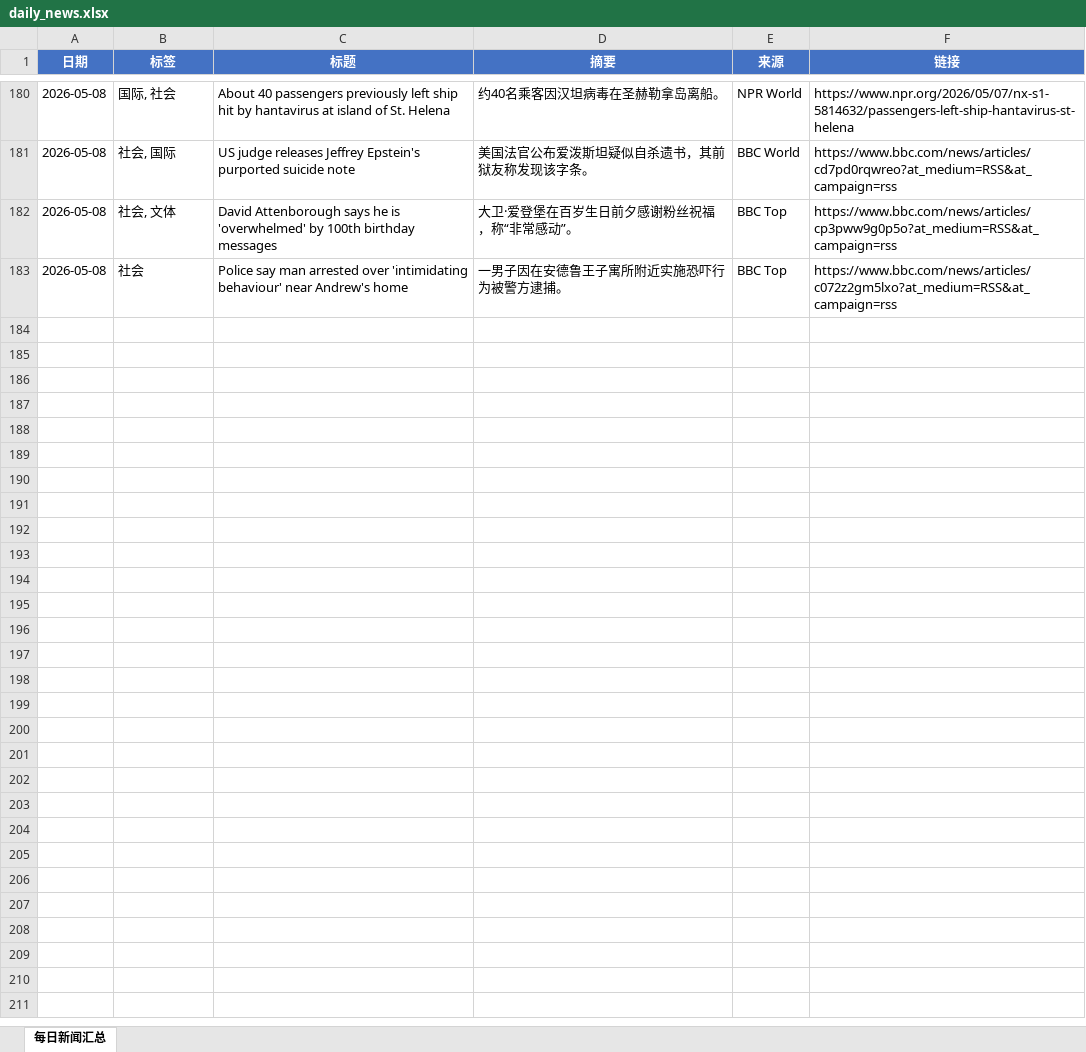
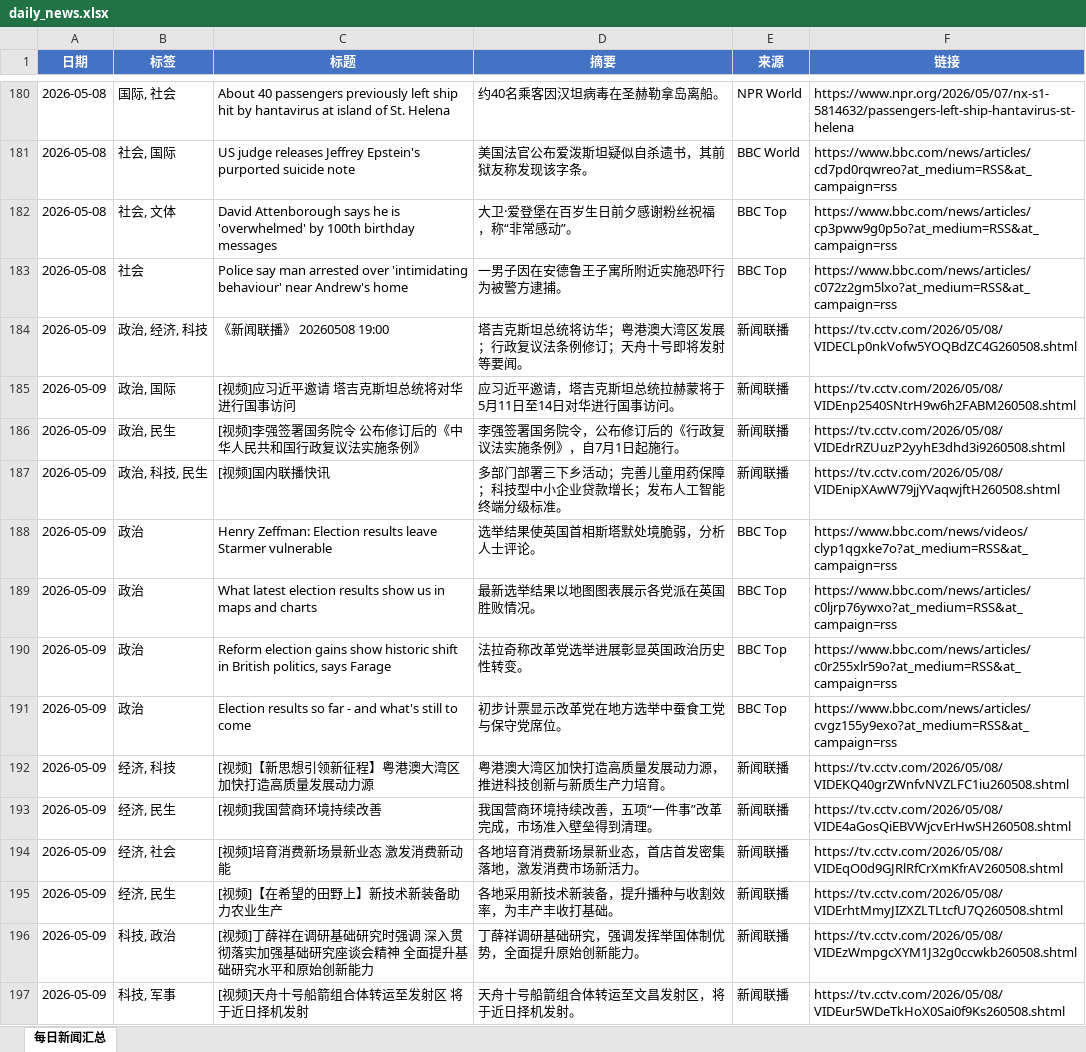
Before and after one commit to iorangejuice12138-lgtm/daily-news, an Excel workbook: data/daily_news.xlsx, sheet 每日新闻汇总, drawn as a sheet; only a part is shown, gaps mark what is left out; values as stored, in another font and other column widths than the file's, no borders; the diff covers the shown part only; the diff names each change by its address in the sheet, - before the commit and + after, or states it on an @@ line.

```diff
--- a/data/daily_news.xlsx (sheet 每日新闻汇总)
+++ b/data/daily_news.xlsx (sheet 每日新闻汇总)
+row 184: 2026-05-09 | 政治, 经济, 科技 | 《新闻联播》 20260508 19:00 | 塔吉克斯坦总统将访华；粤港澳大湾区发展；行政复议法条例修订；天舟十号即将发射等要闻。 | 新闻联播 | https://tv.cctv.com/2026/05/08/VIDECLp0nkVofw5YOQBdZC4G260508.shtml
+row 185: 2026-05-09 | 政治, 国际 | [视频]应习近平邀请 塔吉克斯坦总统将对华进行国事访问 | 应习近平邀请，塔吉克斯坦总统拉赫蒙将于5月11日至14日对华进行国事访问。 | 新闻联播 | https://tv.cctv.com/2026/05/08/VIDEnp2540SNtrH9w6h2FABM260508.shtml
+row 186: 2026-05-09 | 政治, 民生 | [视频]李强签署国务院令 公布修订后的《中华人民共和国行政复议法实施条例》 | 李强签署国务院令，公布修订后的《行政复议法实施条例》，自7月1日起施行。 | 新闻联播 | https://tv.cctv.com/2026/05/08/VIDEdrRZUuzP2yyhE3dhd3i9260508.shtml
+row 187: 2026-05-09 | 政治, 科技, 民生 | [视频]国内联播快讯 | 多部门部署三下乡活动；完善儿童用药保障；科技型中小企业贷款增长；发布人工智能终端分级标准。 | 新闻联播 | https://tv.cctv.com/2026/05/08/VIDEnipXAwW79jjYVaqwjftH260508.shtml
+row 188: 2026-05-09 | 政治 | Henry Zeffman: Election results leave Starmer vulnerable | 选举结果使英国首相斯塔默处境脆弱，分析人士评论。 | BBC Top | https://www.bbc.com/news/videos/clyp1qgxke7o?at_medium=RSS&at_campaign=rss
+row 189: 2026-05-09 | 政治 | What latest election results show us in maps and charts | 最新选举结果以地图图表展示各党派在英国胜败情况。 | BBC Top | https://www.bbc.com/news/articles/c0ljrp76ywxo?at_medium=RSS&at_campaign=rss
+row 190: 2026-05-09 | 政治 | Reform election gains show historic shift in British politics, says Farage | 法拉奇称改革党选举进展彰显英国政治历史性转变。 | BBC Top | https://www.bbc.com/news/articles/c0r255xlr59o?at_medium=RSS&at_campaign=rss
+row 191: 2026-05-09 | 政治 | Election results so far - and what's still to come | 初步计票显示改革党在地方选举中蚕食工党与保守党席位。 | BBC Top | https://www.bbc.com/news/articles/cvgz155y9exo?at_medium=RSS&at_campaign=rss
+row 192: 2026-05-09 | 经济, 科技 | [视频]【新思想引领新征程】粤港澳大湾区加快打造高质量发展动力源 | 粤港澳大湾区加快打造高质量发展动力源，推进科技创新与新质生产力培育。 | 新闻联播 | https://tv.cctv.com/2026/05/08/VIDEKQ40grZWnfvNVZLFC1iu260508.shtml
+row 193: 2026-05-09 | 经济, 民生 | [视频]我国营商环境持续改善 | 我国营商环境持续改善，五项“一件事”改革完成，市场准入壁垒得到清理。 | 新闻联播 | https://tv.cctv.com/2026/05/08/VIDE4aGosQiEBVWjcvErHwSH260508.shtml
+row 194: 2026-05-09 | 经济, 社会 | [视频]培育消费新场景新业态 激发消费新动能 | 各地培育消费新场景新业态，首店首发密集落地，激发消费市场新活力。 | 新闻联播 | https://tv.cctv.com/2026/05/08/VIDEqO0d9GJRlRfCrXmKfrAV260508.shtml
+row 195: 2026-05-09 | 经济, 民生 | [视频]【在希望的田野上】新技术新装备助力农业生产 | 各地采用新技术新装备，提升播种与收割效率，为丰产丰收打基础。 | 新闻联播 | https://tv.cctv.com/2026/05/08/VIDErhtMmyJIZXZLTLtcfU7Q260508.shtml
+row 196: 2026-05-09 | 科技, 政治 | [视频]丁薛祥在调研基础研究时强调 深入贯彻落实加强基础研究座谈会精神 全面提升基础研究水平和原始创新能力 | 丁薛祥调研基础研究，强调发挥举国体制优势，全面提升原始创新能力。 | 新闻联播 | https://tv.cctv.com/2026/05/08/VIDEzWmpgcXYM1J32g0ccwkb260508.shtml
+row 197: 2026-05-09 | 科技, 军事 | [视频]天舟十号船箭组合体转运至发射区 将于近日择机发射 | 天舟十号船箭组合体转运至文昌发射区，将于近日择机发射。 | 新闻联播 | https://tv.cctv.com/2026/05/08/VIDEur5WDeTkHoX0Sai0f9Ks260508.shtml
```
Also changed, not shown: 13 added rows elsewhere in this sheet, 1 other file.
